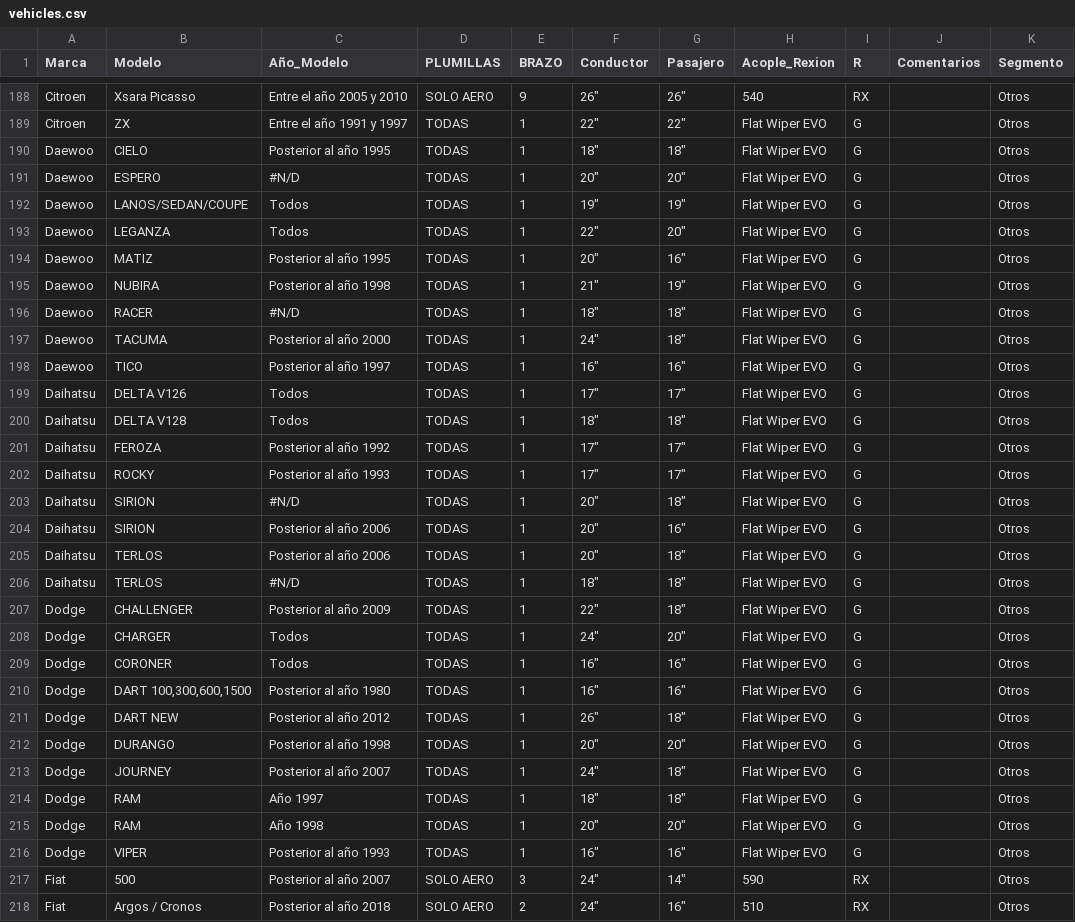
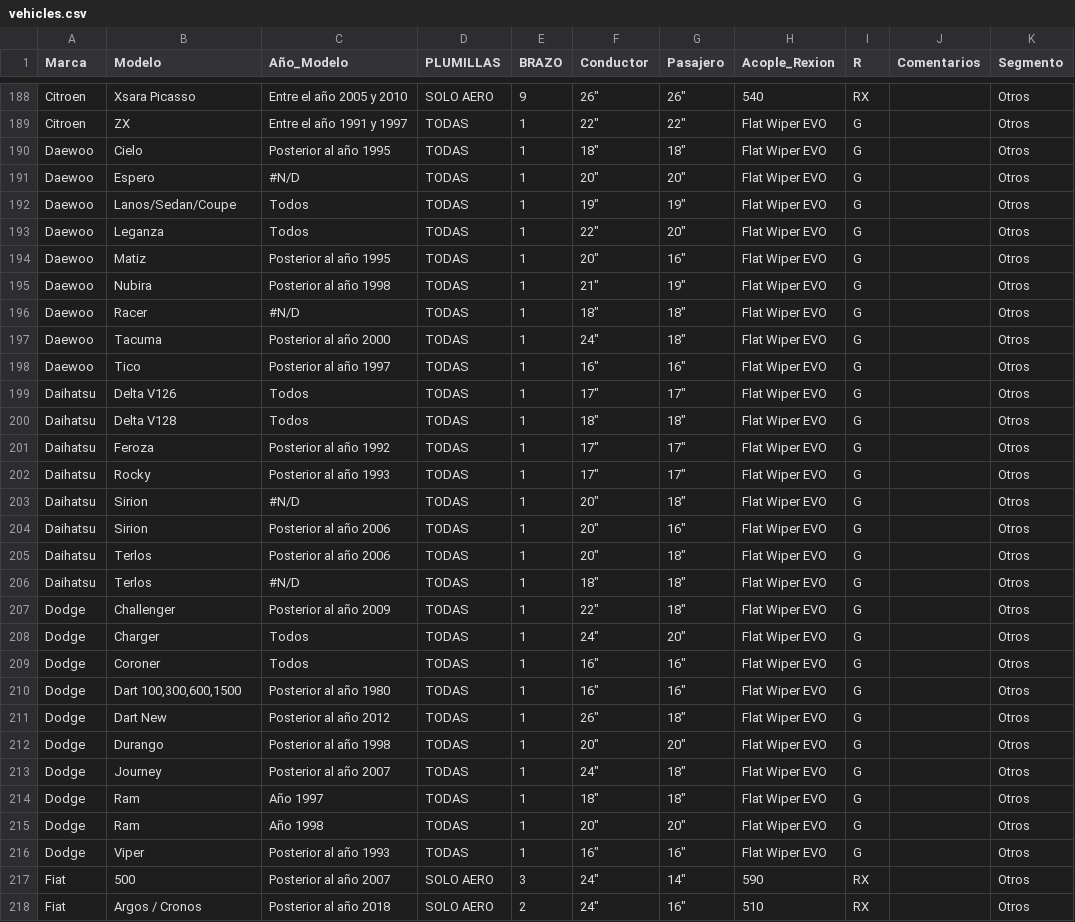
Before and after one commit to EmerssonDiaz/emersson.github.io, a CSV file: data/vehicles.csv, drawn as a sheet; only a part is shown, gaps mark what is left out; the diff covers the shown part only; the diff names each change by its address in the sheet, - before the commit and + after, or states it on an @@ line.

```diff
--- a/data/vehicles.csv
+++ b/data/vehicles.csv
-B190 (Modelo): CIELO
+B190 (Modelo): Cielo
-B191 (Modelo): ESPERO
+B191 (Modelo): Espero
-B192 (Modelo): LANOS/SEDAN/COUPE
+B192 (Modelo): Lanos/Sedan/Coupe
-B193 (Modelo): LEGANZA
+B193 (Modelo): Leganza
-B194 (Modelo): MATIZ
+B194 (Modelo): Matiz
-B195 (Modelo): NUBIRA
+B195 (Modelo): Nubira
-B196 (Modelo): RACER
+B196 (Modelo): Racer
-B197 (Modelo): TACUMA
+B197 (Modelo): Tacuma
-B198 (Modelo): TICO
+B198 (Modelo): Tico
-B199 (Modelo): DELTA V126
+B199 (Modelo): Delta V126
-B200 (Modelo): DELTA V128
+B200 (Modelo): Delta V128
-B201 (Modelo): FEROZA
+B201 (Modelo): Feroza
-B202 (Modelo): ROCKY
+B202 (Modelo): Rocky
-B203:B204 (Modelo): SIRION
+B203:B204 (Modelo): Sirion
-B205:B206 (Modelo): TERLOS
+B205:B206 (Modelo): Terlos
-B207 (Modelo): CHALLENGER
+B207 (Modelo): Challenger
-B208 (Modelo): CHARGER
+B208 (Modelo): Charger
-B209 (Modelo): CORONER
+B209 (Modelo): Coroner
-B210 (Modelo): DART 100,300,600,1500
+B210 (Modelo): Dart 100,300,600,1500
-B211 (Modelo): DART NEW
+B211 (Modelo): Dart New
-B212 (Modelo): DURANGO
+B212 (Modelo): Durango
-B213 (Modelo): JOURNEY
+B213 (Modelo): Journey
-B214:B215 (Modelo): RAM
+B214:B215 (Modelo): Ram
-B216 (Modelo): VIPER
+B216 (Modelo): Viper
```
Also changed, not shown: 14 edited cells elsewhere in this file, 2 other files.
